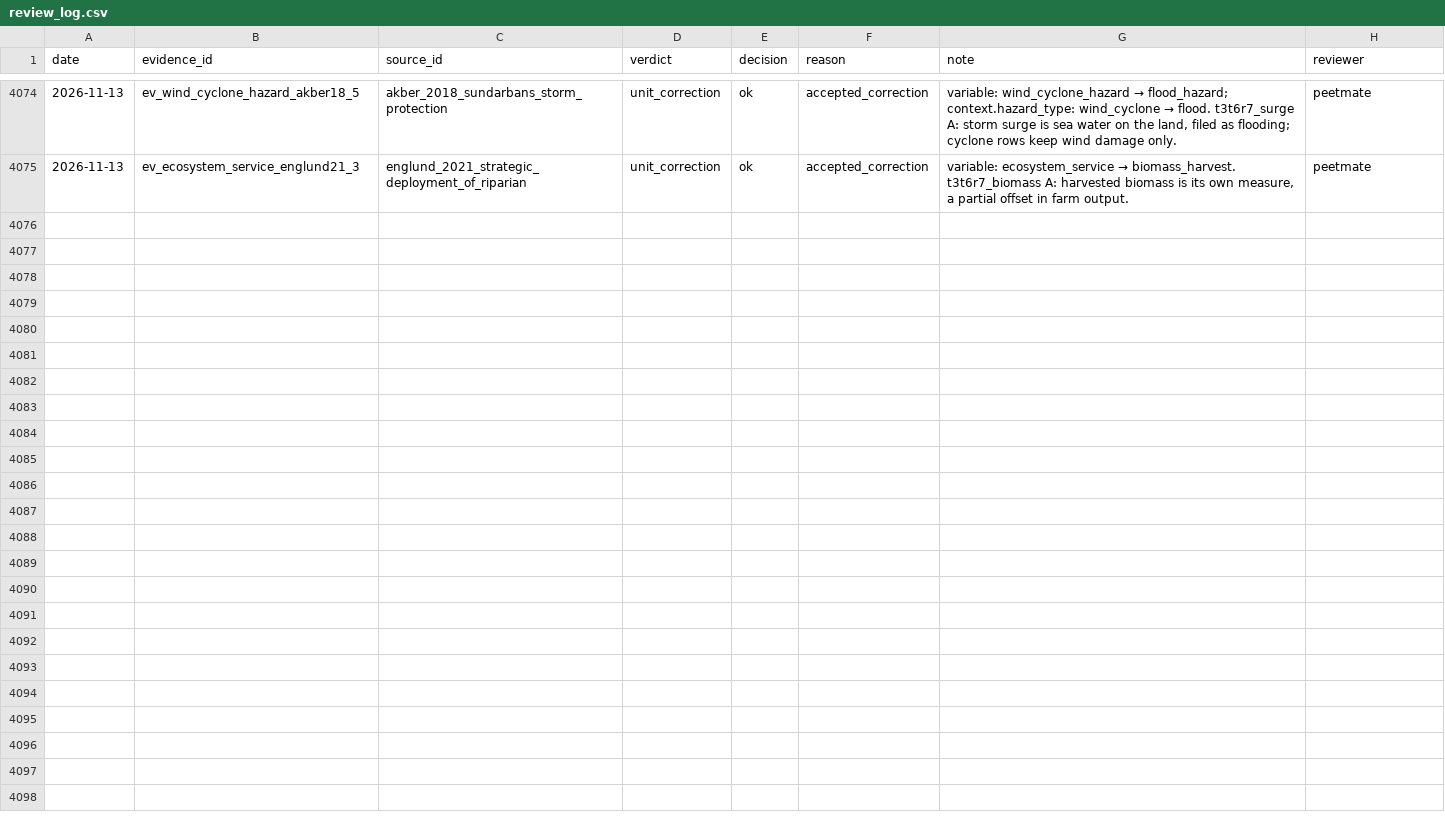
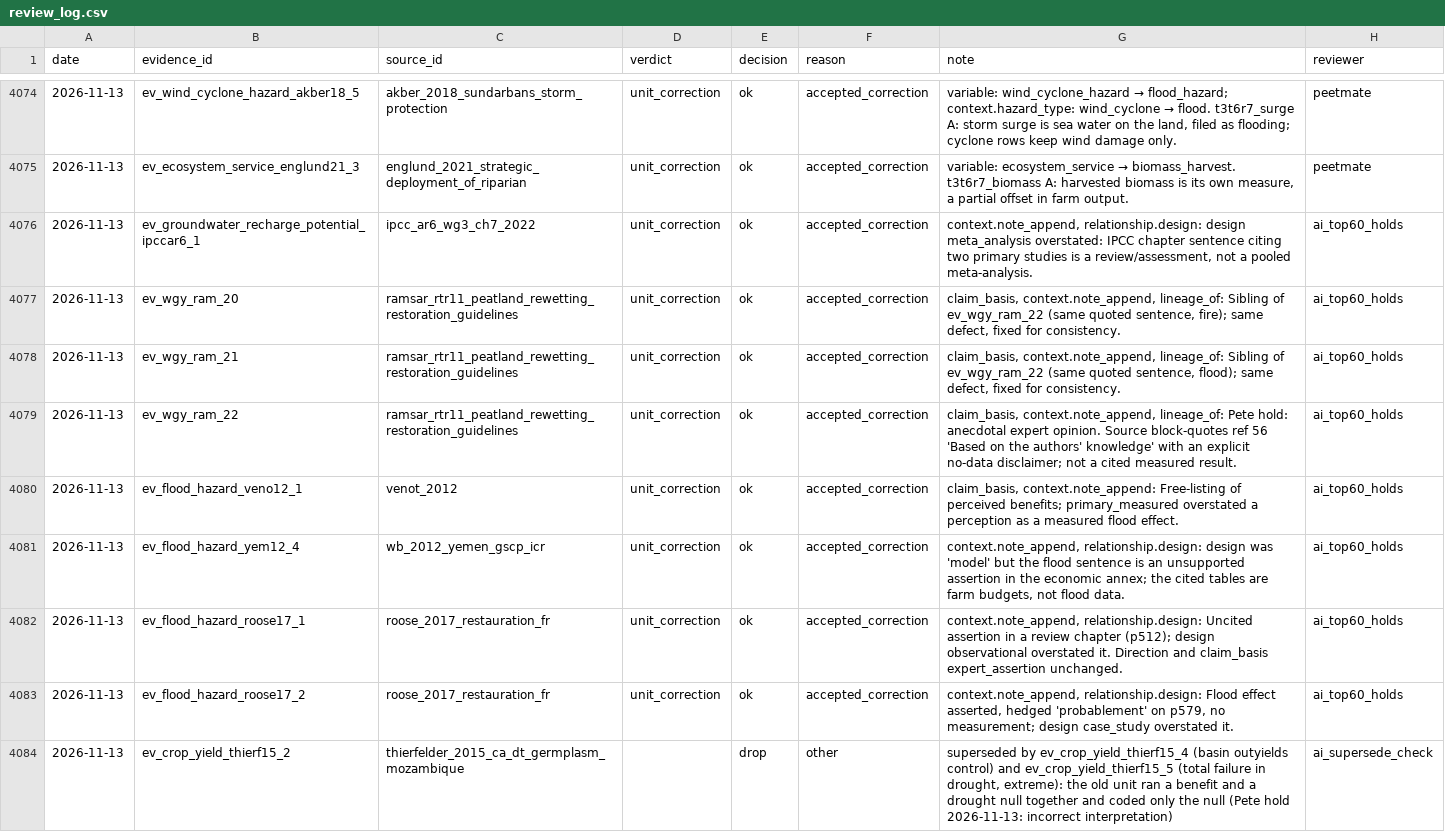
Before and after one commit to CIAT/nbs_ruralscan, a CSV file: pipeline/metrics/review_log.csv, drawn as a sheet; only a part is shown, gaps mark what is left out; the diff names each change by its address in the sheet, - before the commit and + after, or states it on an @@ line.

```diff
--- a/pipeline/metrics/review_log.csv
+++ b/pipeline/metrics/review_log.csv
+row 4076: 2026-11-13 | ev_groundwater_recharge_potential_ipccar6_1 | ipcc_ar6_wg3_ch7_2022 | unit_correction | ok | accepted_correction | context.note_append, relationship.design: design meta_analysis overstated: IPCC chapter sentence citing two primary studies is a review/assessment, not a pooled meta-analysis. | ai_top60_holds
+row 4077: 2026-11-13 | ev_wgy_ram_20 | ramsar_rtr11_peatland_rewetting_restoration_guidelines | unit_correction | ok | accepted_correction | claim_basis, context.note_append, lineage_of: Sibling of ev_wgy_ram_22 (same quoted sentence, fire); same defect, fixed for consistency. | ai_top60_holds
+row 4078: 2026-11-13 | ev_wgy_ram_21 | ramsar_rtr11_peatland_rewetting_restoration_guidelines | unit_correction | ok | accepted_correction | claim_basis, context.note_append, lineage_of: Sibling of ev_wgy_ram_22 (same quoted sentence, flood); same defect, fixed for consistency. | ai_top60_holds
+row 4079: 2026-11-13 | ev_wgy_ram_22 | ramsar_rtr11_peatland_rewetting_restoration_guidelines | unit_correction | ok | accepted_correction | claim_basis, context.note_append, lineage_of: Pete hold: anecdotal expert opinion. Source block-quotes ref 56 'Based on the authors' knowledge' with an explicit no-data disclaimer; not a cited measured result. | ai_top60_holds
+row 4080: 2026-11-13 | ev_flood_hazard_veno12_1 | venot_2012 | unit_correction | ok | accepted_correction | claim_basis, context.note_append: Free-listing of perceived benefits; primary_measured overstated a perception as a measured flood effect. | ai_top60_holds
+row 4081: 2026-11-13 | ev_flood_hazard_yem12_4 | wb_2012_yemen_gscp_icr | unit_correction | ok | accepted_correction | context.note_append, relationship.design: design was 'model' but the flood sentence is an unsupported assertion in the economic annex; the cited tables are farm budgets, not flood data. | ai_top60_holds
+row 4082: 2026-11-13 | ev_flood_hazard_roose17_1 | roose_2017_restauration_fr | unit_correction | ok | accepted_correction | context.note_append, relationship.design: Uncited assertion in a review chapter (p512); design observational overstated it. Direction and claim_basis expert_assertion unchanged. | ai_top60_holds
+row 4083: 2026-11-13 | ev_flood_hazard_roose17_2 | roose_2017_restauration_fr | unit_correction | ok | accepted_correction | context.note_append, relationship.design: Flood effect asserted, hedged 'probablement' on p579, no measurement; design case_study overstated it. | ai_top60_holds
+row 4084: 2026-11-13 | ev_crop_yield_thierf15_2 | thierfelder_2015_ca_dt_germplasm_mozambique |  | drop | other | superseded by ev_crop_yield_thierf15_4 (basin outyields control) and ev_crop_yield_thierf15_5 (total failure in drought, extreme): the old unit ran a benefit and a drought null together and coded only the null (Pete hold 2026-11-13: incorrect interpretation) | ai_supersede_check
```
Also changed, not shown: methodology/decisions/open_decisions.csv, schema/recipes/agroforestry/T3_nbs_hazard_farming.csv, 32 other files.
